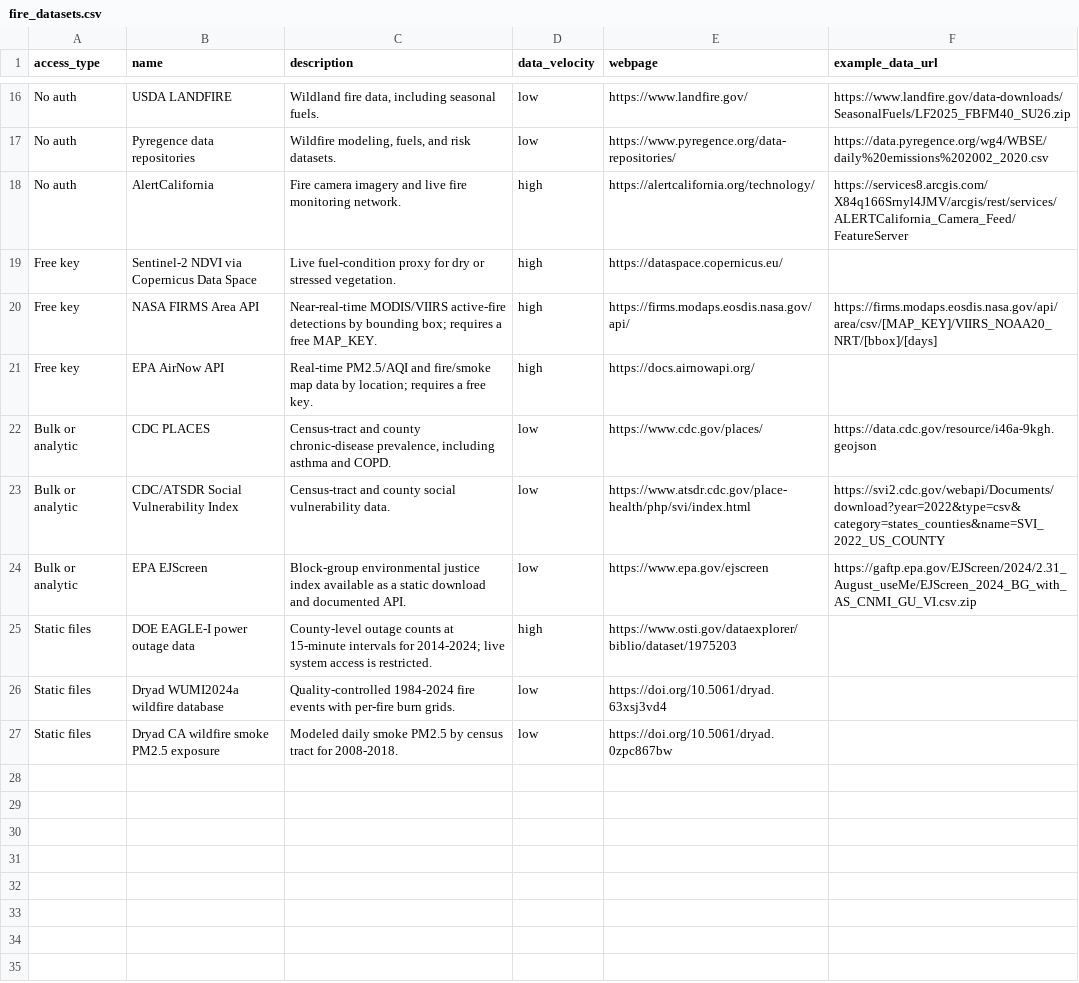
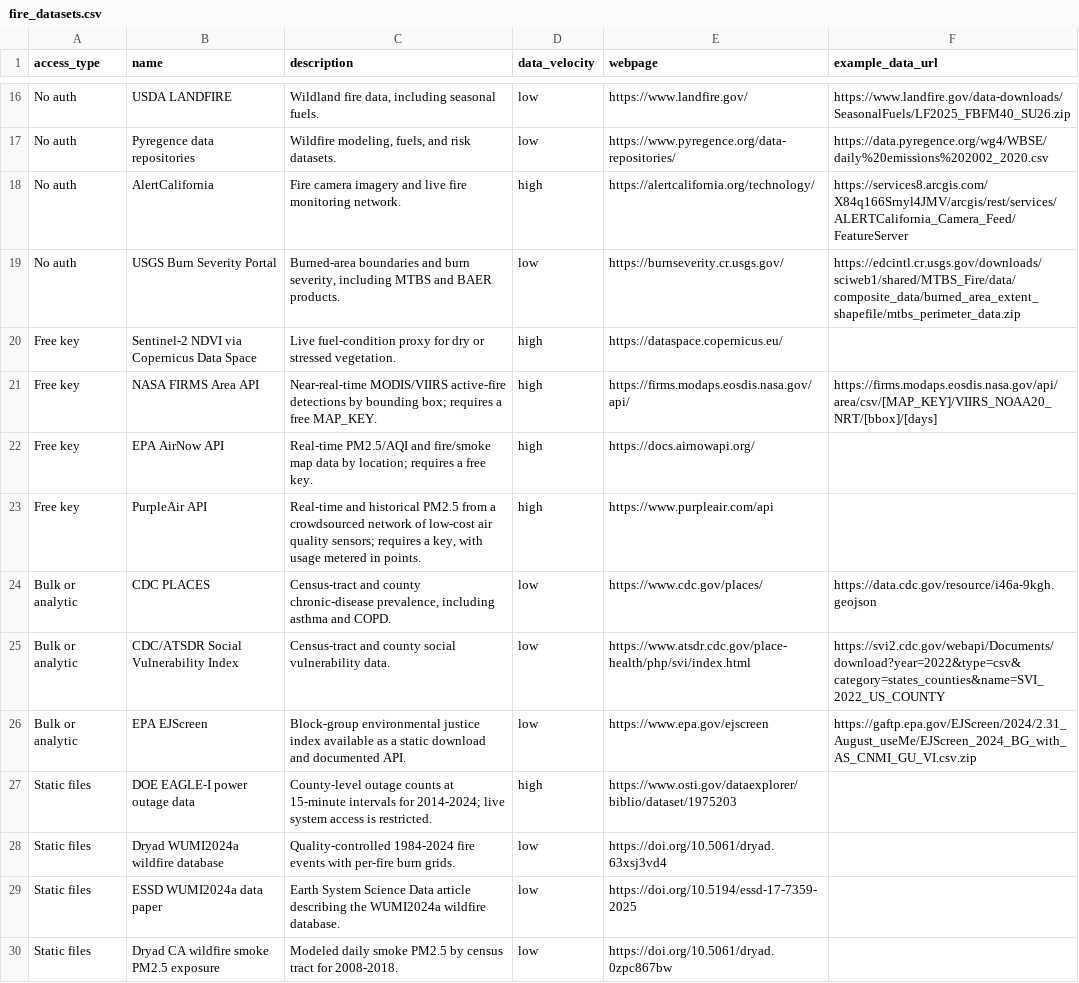
Before and after one commit to investinopen/ptps-wildfire-demo, a CSV file: analysis/fire_datasets.csv, drawn as a sheet; only a part is shown, gaps mark what is left out; the diff names each change by its address in the sheet, - before the commit and + after, or states it on an @@ line.

```diff
--- a/analysis/fire_datasets.csv
+++ b/analysis/fire_datasets.csv
+row 19: No auth | USGS Burn Severity Portal | Burned-area boundaries and burn severity, including MTBS and BAER products. | low | https://burnseverity.cr.usgs.gov/ | https://edcintl.cr.usgs.gov/downloads/sciweb1/shared/MTBS_Fire/data/composite_data/burned_area_extent_shapefile/mtbs_perimeter_data.zip
+row 23: Free key | PurpleAir API | Real-time and historical PM2.5 from a crowdsourced network of low-cost air quality sensors; requires a key, with usage metered in points. | high | https://www.purpleair.com/api
+row 29: Static files | ESSD WUMI2024a data paper | Earth System Science Data article describing the WUMI2024a wildfire database. | low | https://doi.org/10.5194/essd-17-7359-2025
```
Also changed, not shown: 2 other files.
